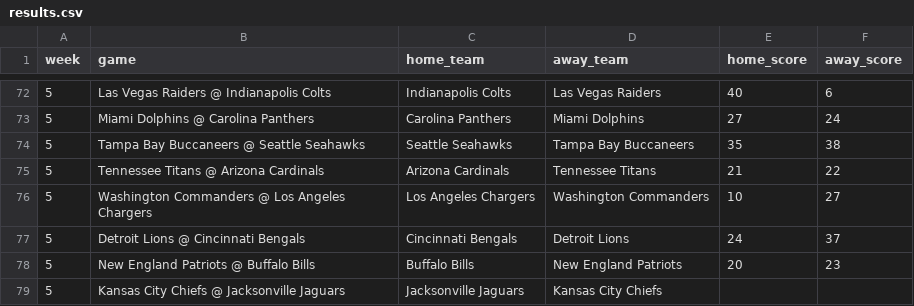
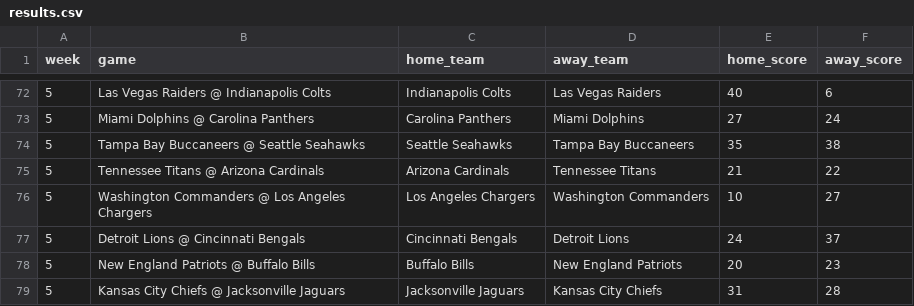
Before and after one commit to jackewings/NFL-Pickem-App, a CSV file: data/results.csv, drawn as a sheet; only a part is shown, gaps mark what is left out.

Commit message:
Week 5 Monday

```diff
--- a/data/results.csv
+++ b/data/results.csv
@@ -78,2 +78,2 @@ week,game,home_team,away_team,home_score,away_score
 5,New England Patriots @ Buffalo Bills,Buffalo Bills,New England Patriots,20,23
-5,Kansas City Chiefs @ Jacksonville Jaguars,Jacksonville Jaguars,Kansas City Chiefs
+5,Kansas City Chiefs @ Jacksonville Jaguars,Jacksonville Jaguars,Kansas City Chiefs,31,28
```
